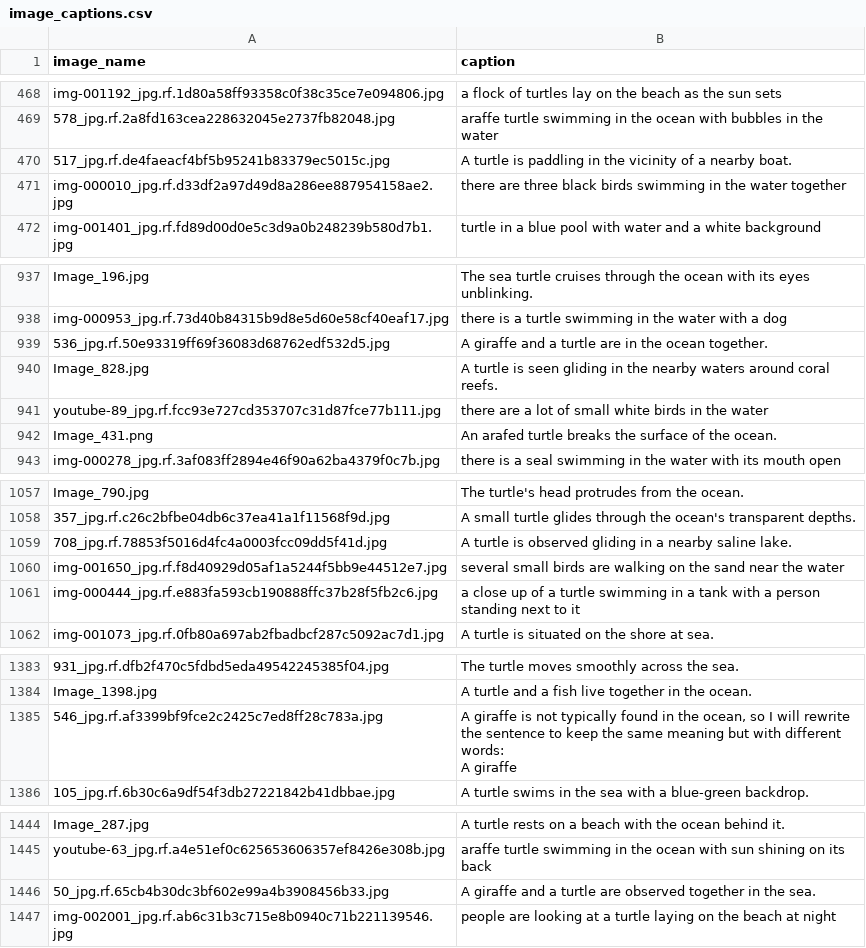
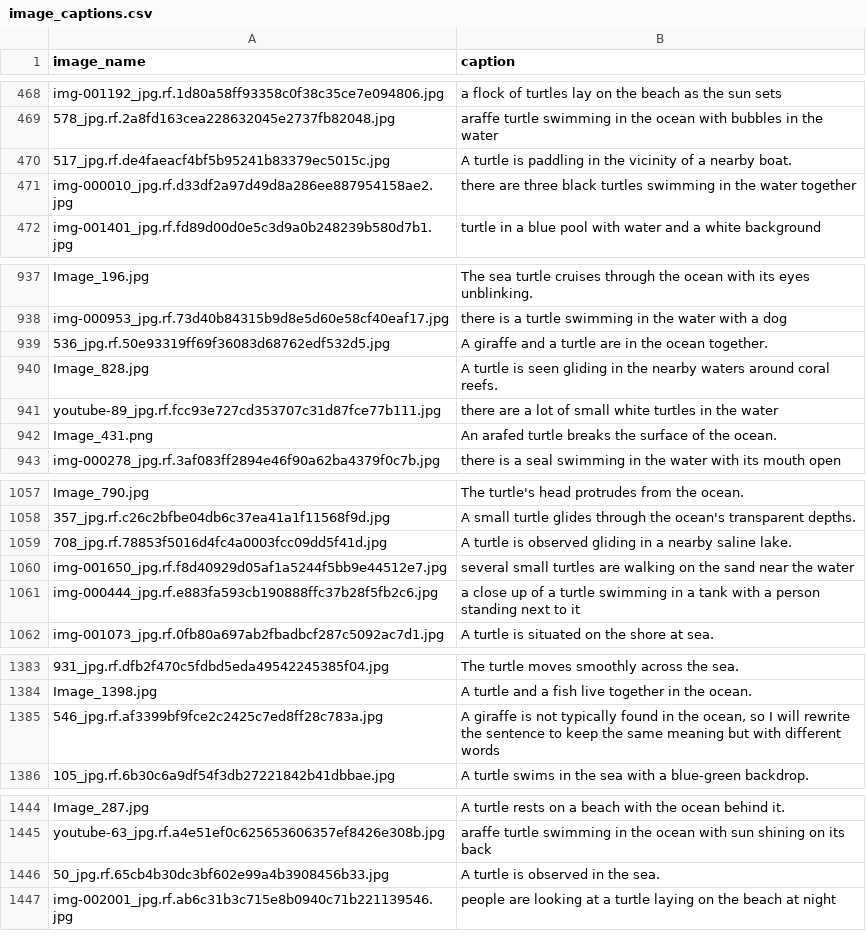
Before and after one commit to RenatoEsposito1999/A-CLIP-based-Approach-to-Text-to-Image-Retrieval-in-Marine-Monitoring, a CSV file: captioner/image_captions.csv, drawn as a sheet; only a part is shown, gaps mark what is left out; the diff covers the shown part only.

```diff
--- a/captioner/image_captions.csv
+++ b/captioner/image_captions.csv
@@ -470,3 +470,3 @@
 "517_jpg.rf.de4faeacf4bf5b95241b83379ec5015c.jpg","A turtle is paddling in the vicinity of a nearby boat."
-"img-000010_jpg.rf.d33df2a97d49d8a286ee887954158ae2.jpg","there are three black birds swimming in the water together"
+"img-000010_jpg.rf.d33df2a97d49d8a286ee887954158ae2.jpg","there are three black turtles swimming in the water together"
 "img-001401_jpg.rf.fd89d00d0e5c3d9a0b248239b580d7b1.jpg","turtle in a blue pool with water and a white background"
@@ -940,3 +940,3 @@
 "Image_828.jpg","A turtle is seen gliding in the nearby waters around coral reefs."
-"youtube-89_jpg.rf.fcc93e727cd353707c31d87fce77b111.jpg","there are a lot of small white birds in the water"
+"youtube-89_jpg.rf.fcc93e727cd353707c31d87fce77b111.jpg","there are a lot of small white turtles in the water"
 "Image_431.png","An arafed turtle breaks the surface of the ocean."
@@ -1059,3 +1059,3 @@
 "708_jpg.rf.78853f5016d4fc4a0003fcc09dd5f41d.jpg","A turtle is observed gliding in a nearby saline lake."
-"img-001650_jpg.rf.f8d40929d05af1a5244f5bb9e44512e7.jpg","several small birds are walking on the sand near the water"
+"img-001650_jpg.rf.f8d40929d05af1a5244f5bb9e44512e7.jpg","several small turtles are walking on the sand near the water"
 "img-000444_jpg.rf.e883fa593cb190888ffc37b28f5fb2c6.jpg","a close up of a turtle swimming in a tank with a person standing next to it"
@@ -1384,5 +1384,3 @@
 "Image_1398.jpg","A turtle and a fish live together in the ocean."
-"546_jpg.rf.af3399bf9fce2c2425c7ed8ff28c783a.jpg","A giraffe is not typically found in the ocean, so I will rewrite the sentence to keep the same meaning but with different words:
-
-A giraffe"
+"546_jpg.rf.af3399bf9fce2c2425c7ed8ff28c783a.jpg","A giraffe is not typically found in the ocean, so I will rewrite the sentence to keep the same meaning but with different words"
 "105_jpg.rf.6b30c6a9df54f3db27221842b41dbbae.jpg","A turtle swims in the sea with a blue-green backdrop."
@@ -1447,3 +1445,3 @@ A giraffe"
 "youtube-63_jpg.rf.a4e51ef0c625653606357ef8426e308b.jpg","araffe turtle swimming in the ocean with sun shining on its back"
-"50_jpg.rf.65cb4b30dc3bf602e99a4b3908456b33.jpg","A giraffe and a turtle are observed together in the sea."
+"50_jpg.rf.65cb4b30dc3bf602e99a4b3908456b33.jpg","A turtle is observed in the sea."
 "img-002001_jpg.rf.ab6c31b3c715e8b0940c71b221139546.jpg","people are looking at a turtle laying on the beach at night"
```
Also changed, not shown: 4 edited cells elsewhere in this file, 2 other files.
